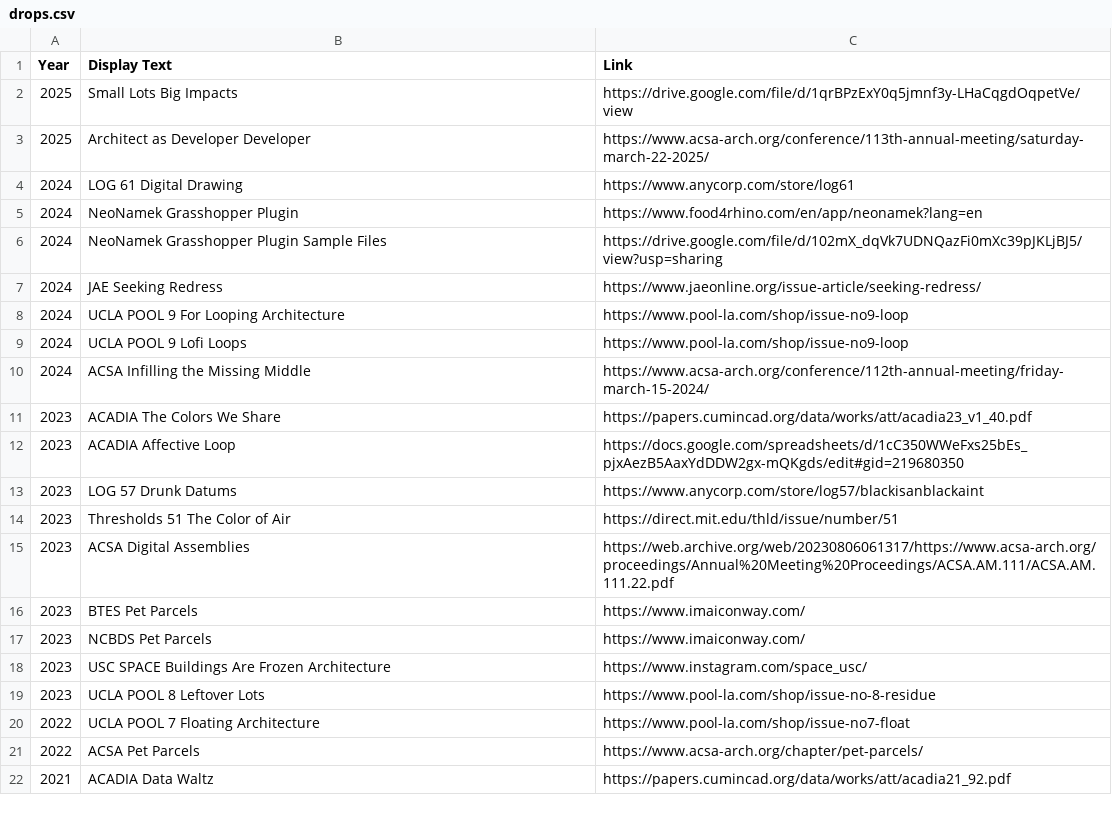
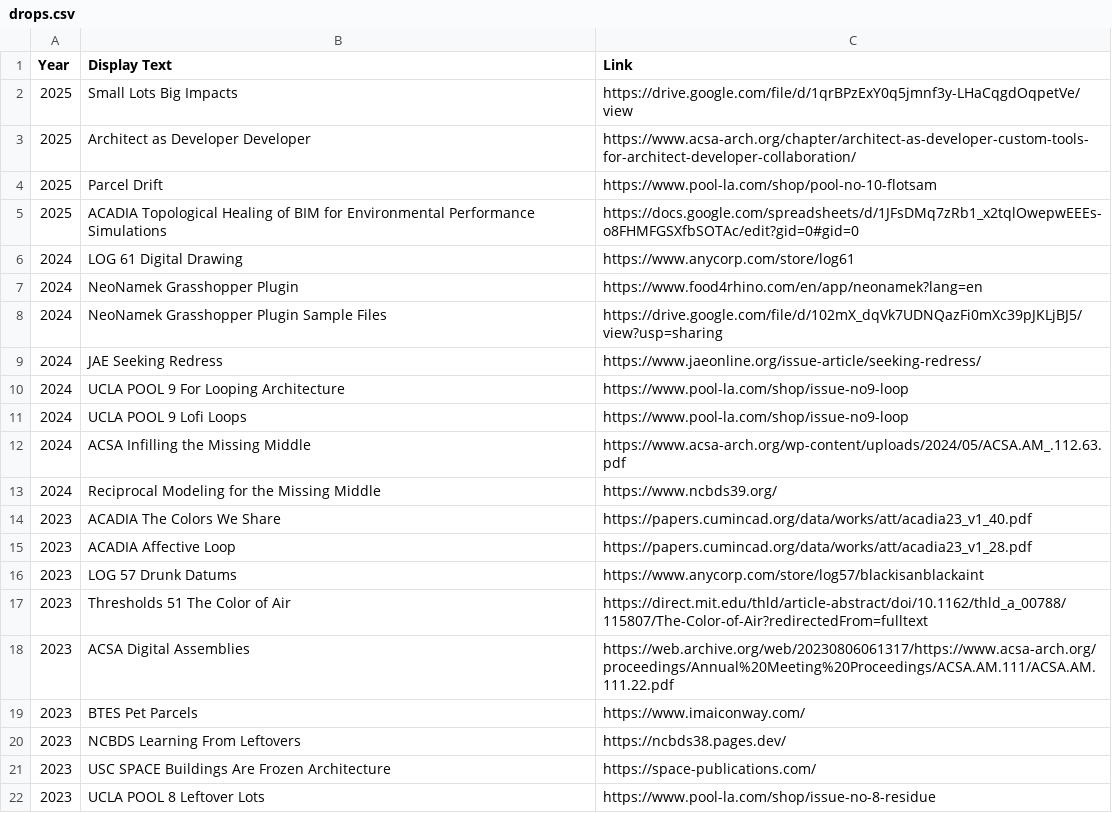
Before and after one commit to archgame/imaiconway, a CSV file: drops.csv, drawn as a sheet; only a part is shown; the shorter side is filled out with more unchanged rows.

Commit message:
Updated links

```diff
--- a/drops.csv
+++ b/drops.csv
@@ -2,3 +2,5 @@ Year,Display Text,Link
 2025,Small Lots Big Impacts,https://drive.google.com/file/d/1qrBPzExY0q5jmnf3y-LHaCqgdOqpetVe/view
-2025,Architect as Developer Developer,https://www.acsa-arch.org/conference/113th-annual-meeting/saturday-march-22-2025/
+2025,Architect as Developer Developer,https://www.acsa-arch.org/chapter/architect-as-developer-custom-tools-for-architect-developer-collaboration/
+2025,Parcel Drift,https://www.pool-la.com/shop/pool-no-10-flotsam
+2025,ACADIA Topological Healing of BIM for Environmental Performance Simulations,https://docs.google.com/spreadsheets/d/1JFsDMq7zRb1_x2tqlOwepwEEEs-o8FHMFGSXfbSOTAc/edit?gid=0#gid=0
 2024,LOG 61 Digital Drawing,https://www.anycorp.com/store/log61
@@ -9,11 +11,12 @@ Year,Display Text,Link
 2024,UCLA POOL 9 Lofi Loops,https://www.pool-la.com/shop/issue-no9-loop
-2024,ACSA Infilling the Missing Middle,https://www.acsa-arch.org/conference/112th-annual-meeting/friday-march-15-2024/
+2024,ACSA Infilling the Missing Middle,https://www.acsa-arch.org/wp-content/uploads/2024/05/ACSA.AM_.112.63.pdf
+2024,Reciprocal Modeling for the Missing Middle,https://www.ncbds39.org/
 2023,ACADIA The Colors We Share,https://papers.cumincad.org/data/works/att/acadia23_v1_40.pdf
-2023,ACADIA Affective Loop,https://docs.google.com/spreadsheets/d/1cC350WWeFxs25bEs_pjxAezB5AaxYdDDW2gx-mQKgds/edit#gid=219680350
+2023,ACADIA Affective Loop,https://papers.cumincad.org/data/works/att/acadia23_v1_28.pdf
 2023,LOG 57 Drunk Datums,https://www.anycorp.com/store/log57/blackisanblackaint
-2023,Thresholds 51 The Color of Air,https://direct.mit.edu/thld/issue/number/51
+2023,Thresholds 51 The Color of Air,https://direct.mit.edu/thld/article-abstract/doi/10.1162/thld_a_00788/115807/The-Color-of-Air?redirectedFrom=fulltext
 2023,ACSA Digital Assemblies,https://web.archive.org/web/20230806061317/https://www.acsa-arch.org/proceedings/Annual%20Meeting%20Proceedings/ACSA.AM.111/ACSA.AM.111.22.pdf
 2023,BTES Pet Parcels,https://www.imaiconway.com/
-2023,NCBDS Pet Parcels,https://www.imaiconway.com/
-2023,USC SPACE Buildings Are Frozen Architecture,https://www.instagram.com/space_usc/
+2023,NCBDS Learning From Leftovers,https://ncbds38.pages.dev/
+2023,USC SPACE Buildings Are Frozen Architecture,https://space-publications.com/
 2023,UCLA POOL 8 Leftover Lots,https://www.pool-la.com/shop/issue-no-8-residue
```
Also changed, not shown: drips.csv.
